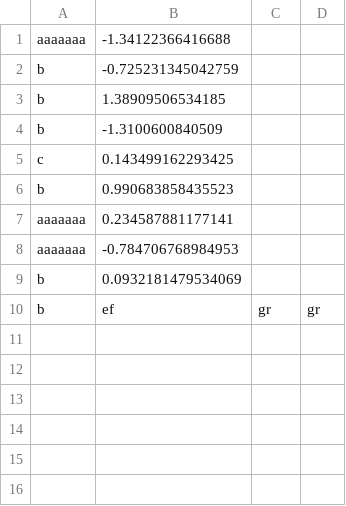
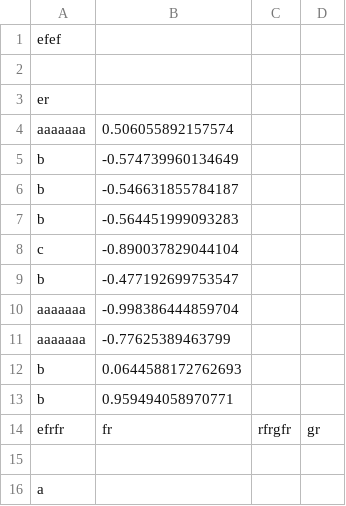
Before and after one commit to miroslavsabo/Data-Science-with-CPP-exercise, a CSV file: data/stations.csv, drawn as a sheet.

```diff
--- a/data/stations.csv
+++ b/data/stations.csv
@@ -1,10 +1,16 @@
-aaaaaaa;-1.34122366416688
-b;-0.725231345042759
-b;1.38909506534185
-b;-1.3100600840509
-c;0.143499162293425
-b;0.990683858435523
-aaaaaaa;0.234587881177141
-aaaaaaa;-0.784706768984953
-b;0.0932181479534069
-b;ef;gr;gr
+efef
+
+er;;;;
+aaaaaaa;0.506055892157574
+b;-0.574739960134649
+b;-0.546631855784187
+b;-0.564451999093283
+c;-0.890037829044104
+b;-0.477192699753547
+aaaaaaa;-0.998386444859704
+aaaaaaa;-0.77625389463799
+b;0.0644588172762693
+b;0.959494058970771
+efrfr;fr;rfrgfr;gr
+
+a
```
Also changed, not shown: 15 other files.
